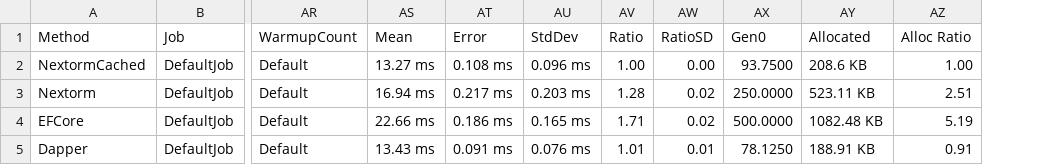
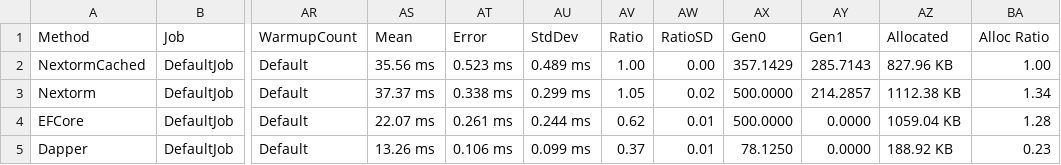
Before and after one commit to AlexeyShirshov/nextorm, a CSV file: nextorm.core.benchmark/BenchmarkDotNet.Artifacts/results/nextorm.core.benchmark.SqliteBenchmarkWhere-report.csv, drawn as a sheet; only a part is shown, gaps mark what is left out; addresses are those after the commit; the diff names each change by its address in the sheet, - before the commit and + after, or states it on an @@ line.

```diff
--- a/nextorm.core.benchmark/BenchmarkDotNet.Artifacts/results/nextorm.core.benchmark.SqliteBenchmarkWhere-report.csv
+++ b/nextorm.core.benchmark/BenchmarkDotNet.Artifacts/results/nextorm.core.benchmark.SqliteBenchmarkWhere-report.csv
+column AY (Gen1), rows 2-5: 285.7143 | 214.2857 | 0.0000 | 0.0000
-AS2 (Mean): 13.27 ms
+AS2 (Mean): 35.56 ms
-AT2 (Error): 0.108 ms
+AT2 (Error): 0.523 ms
-AU2 (StdDev): 0.096 ms
+AU2 (StdDev): 0.489 ms
-AX2 (Gen0): 93.7500
+AX2 (Gen0): 357.1429
-AZ2 (Allocated): 208.6 KB
+AZ2 (Allocated): 827.96 KB
-AS3 (Mean): 16.94 ms
+AS3 (Mean): 37.37 ms
-AT3 (Error): 0.217 ms
+AT3 (Error): 0.338 ms
-AU3 (StdDev): 0.203 ms
+AU3 (StdDev): 0.299 ms
-AV3 (Ratio): 1.28
+AV3 (Ratio): 1.05
-AX3 (Gen0): 250.0000
+AX3 (Gen0): 500.0000
-AZ3 (Allocated): 523.11 KB
+AZ3 (Allocated): 1112.38 KB
-BA3 (Alloc Ratio): 2.51
+BA3 (Alloc Ratio): 1.34
-AS4 (Mean): 22.66 ms
+AS4 (Mean): 22.07 ms
-AT4 (Error): 0.186 ms
+AT4 (Error): 0.261 ms
-AU4 (StdDev): 0.165 ms
+AU4 (StdDev): 0.244 ms
-AV4 (Ratio): 1.71
+AV4 (Ratio): 0.62
-AW4 (RatioSD): 0.02
+AW4 (RatioSD): 0.01
-AZ4 (Allocated): 1082.48 KB
+AZ4 (Allocated): 1059.04 KB
-BA4 (Alloc Ratio): 5.19
+BA4 (Alloc Ratio): 1.28
-AS5 (Mean): 13.43 ms
+AS5 (Mean): 13.26 ms
-AT5 (Error): 0.091 ms
+AT5 (Error): 0.106 ms
-AU5 (StdDev): 0.076 ms
+AU5 (StdDev): 0.099 ms
-AV5 (Ratio): 1.01
+AV5 (Ratio): 0.37
-AZ5 (Allocated): 188.91 KB
+AZ5 (Allocated): 188.92 KB
-BA5 (Alloc Ratio): 0.91
+BA5 (Alloc Ratio): 0.23
```
Also changed, not shown: nextorm.core.benchmark/BenchmarkDotNet.Artifacts/results/nextorm.core.benchmark.SqliteBenchmarkIteration-report.csv, nextorm.core.benchmark/BenchmarkDotNet.Artifacts/results/nextorm.core.benchmark.SqliteBenchmarkSimulateWork-report.csv, 16 other files.
